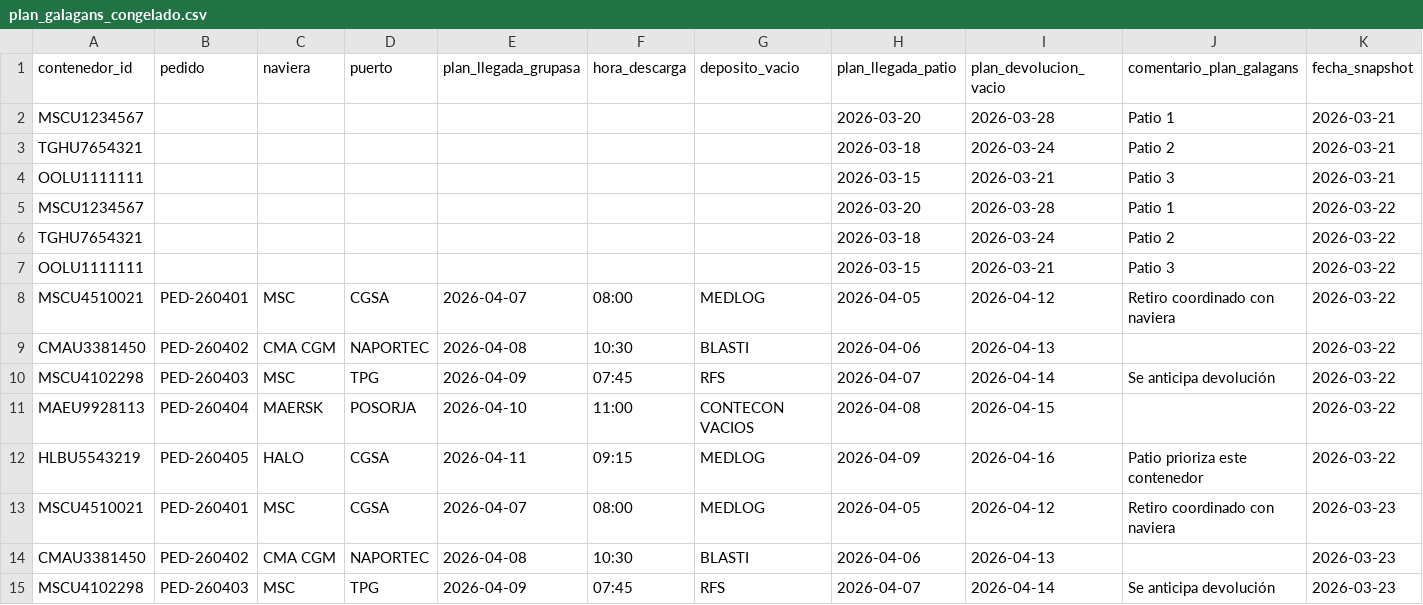
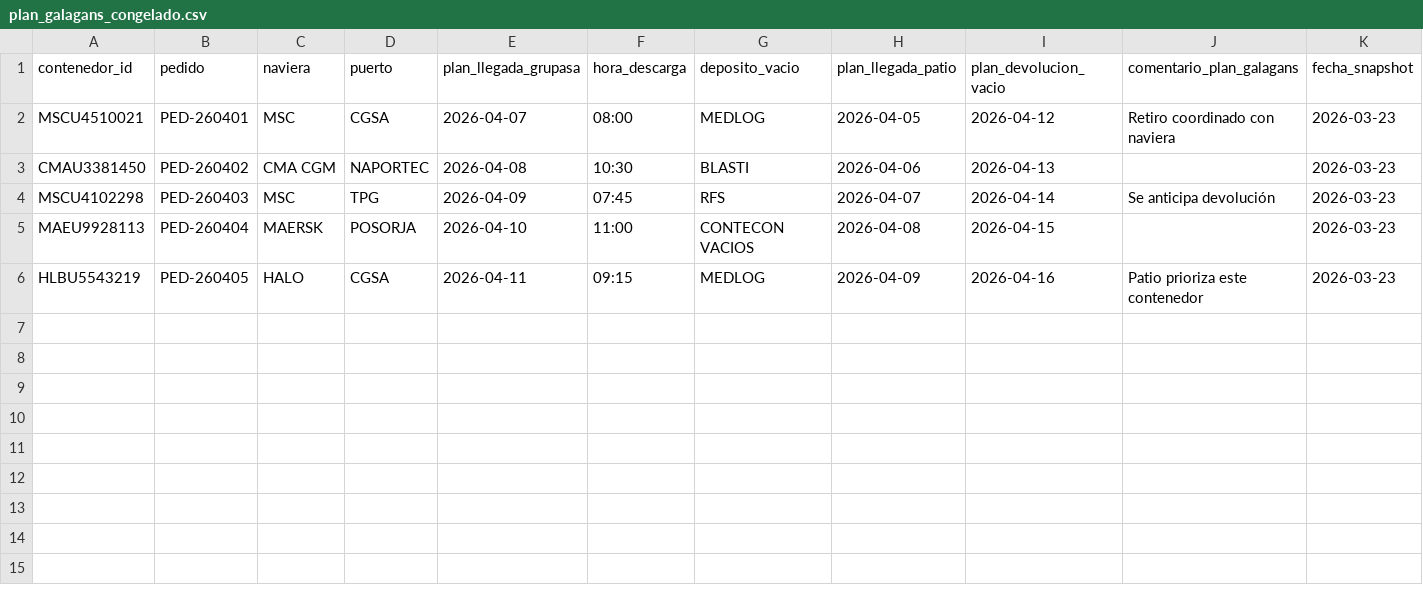
Before and after one commit to sgarzong/grupasa, a CSV file: data/history/plan_galagans_congelado.csv, drawn as a sheet; only a part is shown; the shorter side is filled out with more unchanged rows; the diff names each change by its address in the sheet, - before the commit and + after, or states it on an @@ line.

```diff
--- a/data/history/plan_galagans_congelado.csv
+++ b/data/history/plan_galagans_congelado.csv
-row 2: MSCU1234567 |  |  |  |  |  |  | 2026-03-20 | 2026-03-28 | Patio 1 | 2026-03-21
-row 3: TGHU7654321 |  |  |  |  |  |  | 2026-03-18 | 2026-03-24 | Patio 2 | 2026-03-21
-row 4: OOLU1111111 |  |  |  |  |  |  | 2026-03-15 | 2026-03-21 | Patio 3 | 2026-03-21
-row 5: MSCU1234567 |  |  |  |  |  |  | 2026-03-20 | 2026-03-28 | Patio 1 | 2026-03-22
-row 6: TGHU7654321 |  |  |  |  |  |  | 2026-03-18 | 2026-03-24 | Patio 2 | 2026-03-22
-row 7: OOLU1111111 |  |  |  |  |  |  | 2026-03-15 | 2026-03-21 | Patio 3 | 2026-03-22
-row 8: MSCU4510021 | PED-260401 | MSC | CGSA | 2026-04-07 | 08:00 | MEDLOG | 2026-04-05 | 2026-04-12 | Retiro coordinado con naviera | 2026-03-22
-row 9: CMAU3381450 | PED-260402 | CMA CGM | NAPORTEC | 2026-04-08 | 10:30 | BLASTI | 2026-04-06 | 2026-04-13 |  | 2026-03-22
-row 10: MSCU4102298 | PED-260403 | MSC | TPG | 2026-04-09 | 07:45 | RFS | 2026-04-07 | 2026-04-14 | Se anticipa devolución | 2026-03-22
-row 11: MAEU9928113 | PED-260404 | MAERSK | POSORJA | 2026-04-10 | 11:00 | CONTECON VACIOS | 2026-04-08 | 2026-04-15 |  | 2026-03-22
-row 12: HLBU5543219 | PED-260405 | HALO | CGSA | 2026-04-11 | 09:15 | MEDLOG | 2026-04-09 | 2026-04-16 | Patio prioriza este contenedor | 2026-03-22
```
Also changed, not shown: data/history/registro_congelado.csv, 10 other files.
